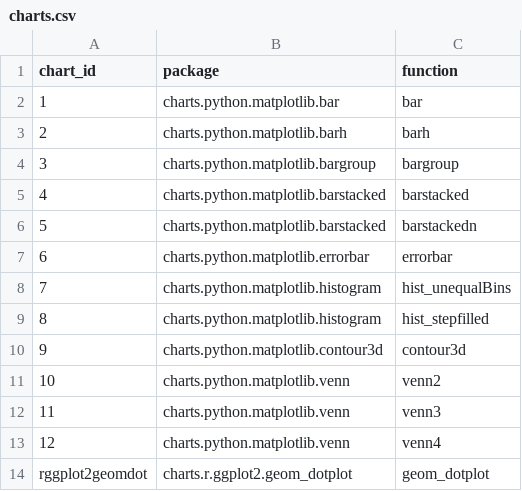
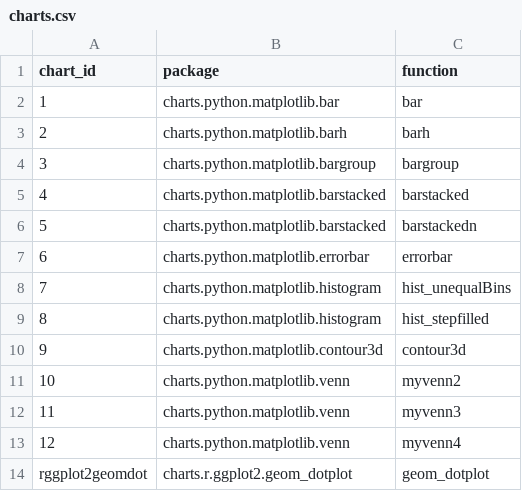
Before and after one commit to SnakeShawn/biov, a CSV file: config/charts.csv, drawn as a sheet.

Commit message:
ADD a venn2, a venn3 and a venn4 chart.

```diff
--- a/config/charts.csv
+++ b/config/charts.csv
@@ -10,5 +10,5 @@ chart_id,package,function
 9,charts.python.matplotlib.contour3d,contour3d
-10,charts.python.matplotlib.venn,venn2
-11,charts.python.matplotlib.venn,venn3
-12,charts.python.matplotlib.venn,venn4
+10,charts.python.matplotlib.venn,myvenn2
+11,charts.python.matplotlib.venn,myvenn3
+12,charts.python.matplotlib.venn,myvenn4
 rggplot2geomdot,charts.r.ggplot2.geom_dotplot,geom_dotplot
```
Also changed, not shown: 3 other files.
